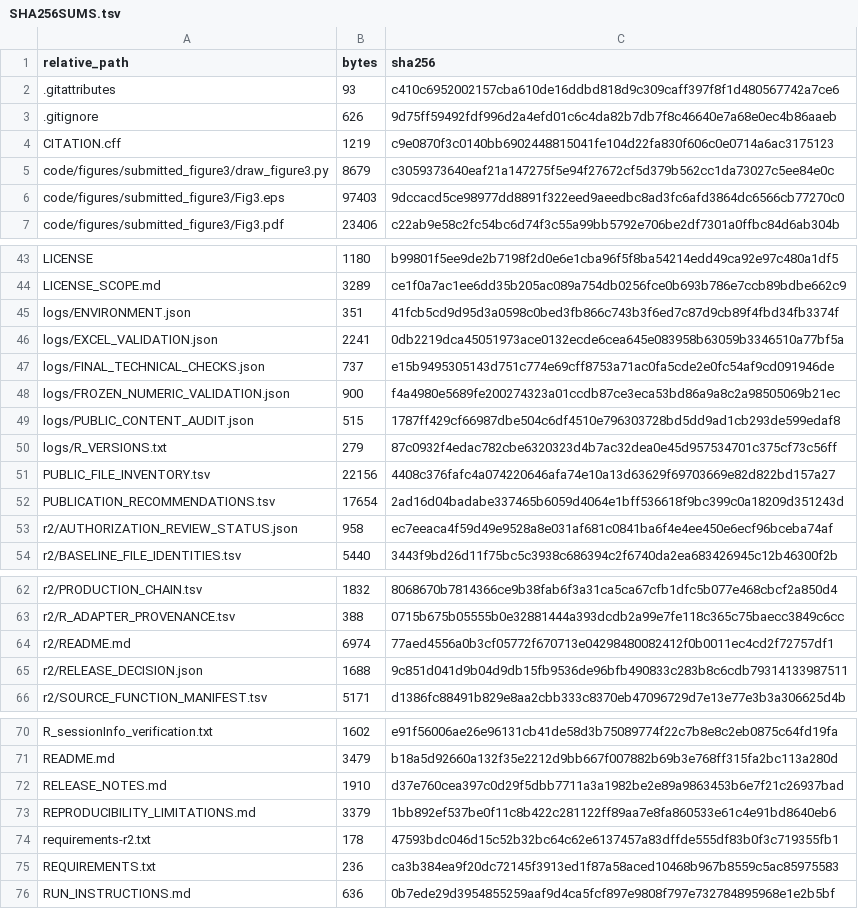
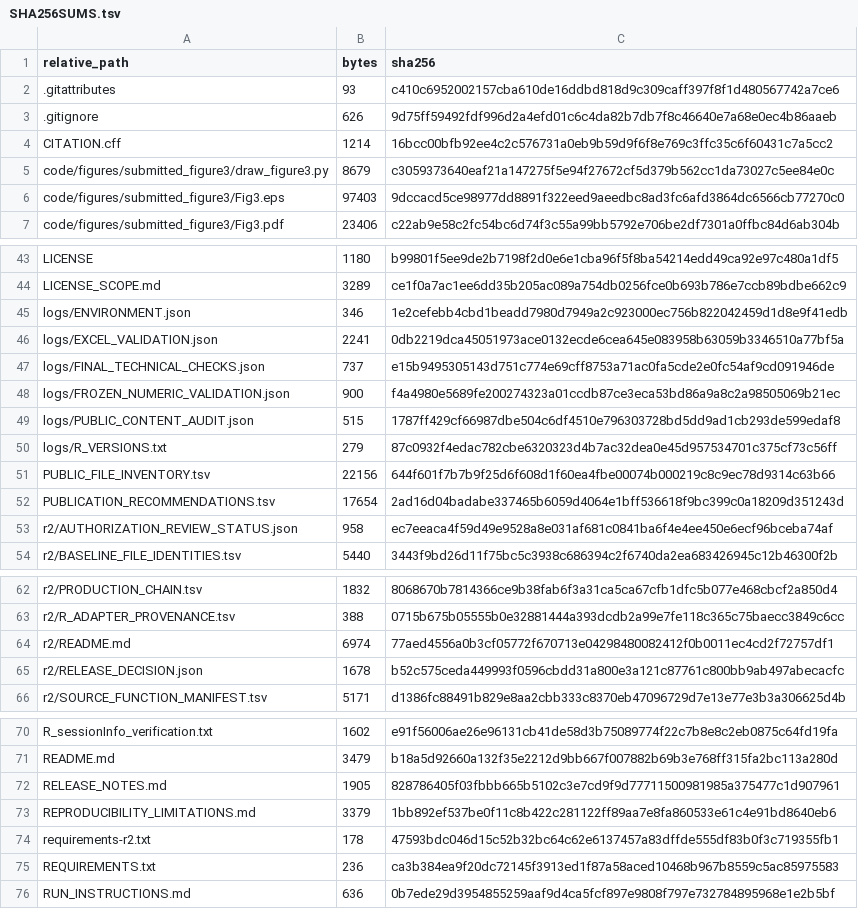
Before and after one commit to TMUQIN/osteosarcopenia-genetic-estimands, a TSV file: SHA256SUMS.tsv, drawn as a sheet; only a part is shown, gaps mark what is left out.

```diff
--- a/SHA256SUMS.tsv
+++ b/SHA256SUMS.tsv
@@ -3,3 +3,3 @@ relative_path	bytes	sha256
 .gitignore	626	9d75ff59492fdf996d2a4efd01c6c4da82b7db7f8c46640e7a68e0ec4b86aaeb
-CITATION.cff	1219	c9e0870f3c0140bb6902448815041fe104d22fa830f606c0e0714a6ac3175123
+CITATION.cff	1214	16bcc00bfb92ee4c2c576731a0eb9b59d9f6f8e769c3ffc35c6f60431c7a5cc2
 code/figures/submitted_figure3/draw_figure3.py	8679	c3059373640eaf21a147275f5e94f27672cf5d379b562cc1da73027c5ee84e0c
@@ -44,3 +44,3 @@ LICENSE	1180	b99801f5ee9de2b7198f2d0e6e1cba96f5f8ba54214edd49ca92e97c480a1df5
 LICENSE_SCOPE.md	3289	ce1f0a7ac1ee6dd35b205ac089a754db0256fce0b693b786e7ccb89bdbe662c9
-logs/ENVIRONMENT.json	351	41fcb5cd9d95d3a0598c0bed3fb866c743b3f6ed7c87d9cb89f4fbd34fb3374f
+logs/ENVIRONMENT.json	346	1e2cefebb4cbd1beadd7980d7949a2c923000ec756b822042459d1d8e9f41edb
 logs/EXCEL_VALIDATION.json	2241	0db2219dca45051973ace0132ecde6cea645e083958b63059b3346510a77bf5a
@@ -50,3 +50,3 @@ logs/PUBLIC_CONTENT_AUDIT.json	515	1787ff429cf66987dbe504c6df4510e796303728bd5dd
 logs/R_VERSIONS.txt	279	87c0932f4edac782cbe6320323d4b7ac32dea0e45d957534701c375cf73c56ff
-PUBLIC_FILE_INVENTORY.tsv	22156	4408c376fafc4a074220646afa74e10a13d63629f69703669e82d822bd157a27
+PUBLIC_FILE_INVENTORY.tsv	22156	644f601f7b7b9f25d6f608d1f60ea4fbe00074b000219c8c9ec78d9314c63b66
 PUBLICATION_RECOMMENDATIONS.tsv	17654	2ad16d04badabe337465b6059d4064e1bff536618f9bc399c0a18209d351243d
@@ -64,3 +64,3 @@ r2/R_ADAPTER_PROVENANCE.tsv	388	0715b675b05555b0e32881444a393dcdb2a99e7fe118c365
 r2/README.md	6974	77aed4556a0b3cf05772f670713e04298480082412f0b0011ec4cd2f72757df1
-r2/RELEASE_DECISION.json	1688	9c851d041d9b04d9db15fb9536de96bfb490833c283b8c6cdb79314133987511
+r2/RELEASE_DECISION.json	1678	b52c575ceda449993f0596cbdd31a800e3a121c87761c800bb9ab497abecacfc
 r2/SOURCE_FUNCTION_MANIFEST.tsv	5171	d1386fc88491b829e8aa2cbb333c8370eb47096729d7e13e77e3b3a306625d4b
@@ -71,3 +71,3 @@ R_sessionInfo_verification.txt	1602	e91f56006ae26e96131cb41de58d3b75089774f22c7b
 README.md	3479	b18a5d92660a132f35e2212d9bb667f007882b69b3e768ff315fa2bc113a280d
-RELEASE_NOTES.md	1910	d37e760cea397c0d29f5dbb7711a3a1982be2e89a9863453b6e7f21c26937bad
+RELEASE_NOTES.md	1905	828786405f03fbbb665b5102c3e7cd9f9d77711500981985a375477c1d907961
 REPRODUCIBILITY_LIMITATIONS.md	3379	1bb892ef537be0f11c8b422c281122ff89aa7e8fa860533e61c4e91bd8640eb6
```
Also changed, not shown: PUBLIC_FILE_INVENTORY.tsv, 4 other files.
